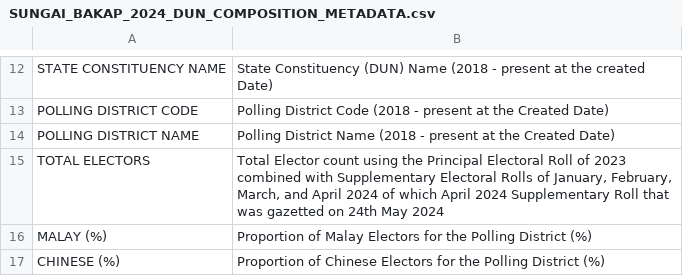
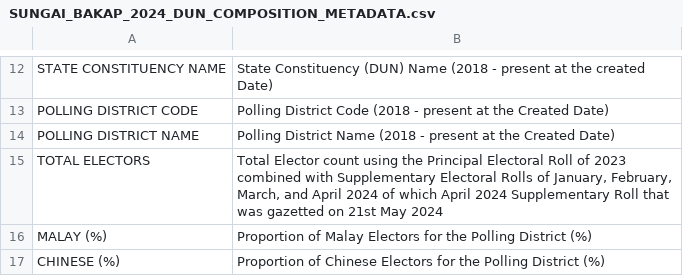
Before and after one commit to TindakMalaysia/By-Elections, a CSV file: 2024/SUNGAI BAKAP/SUNGAI_BAKAP_2024_DUN_COMPOSITION_METADATA.csv, drawn as a sheet; only a part is shown, gaps mark what is left out.

Commit message:
Update SUNGAI_BAKAP_2024_DUN_COMPOSITION_METADATA.csv

```diff
--- a/2024/SUNGAI BAKAP/SUNGAI_BAKAP_2024_DUN_COMPOSITION_METADATA.csv
+++ b/2024/SUNGAI BAKAP/SUNGAI_BAKAP_2024_DUN_COMPOSITION_METADATA.csv
@@ -14,3 +14,3 @@ POLLING DISTRICT CODE,Polling District Code (2018 - present at the Created Date)
 POLLING DISTRICT NAME,Polling District Name (2018 - present at the Created Date)
-TOTAL ELECTORS,"Total Elector count using the Principal Electoral Roll of 2023 combined with Supplementary Electoral Rolls of January, February, March, and April 2024 of which April 2024 Supplementary Roll that was gazetted on 24th May 2024"
+TOTAL ELECTORS,"Total Elector count using the Principal Electoral Roll of 2023 combined with Supplementary Electoral Rolls of January, February, March, and April 2024 of which April 2024 Supplementary Roll that was gazetted on 21st May 2024"
 MALAY (%),Proportion of Malay Electors for the Polling District (%)
```
